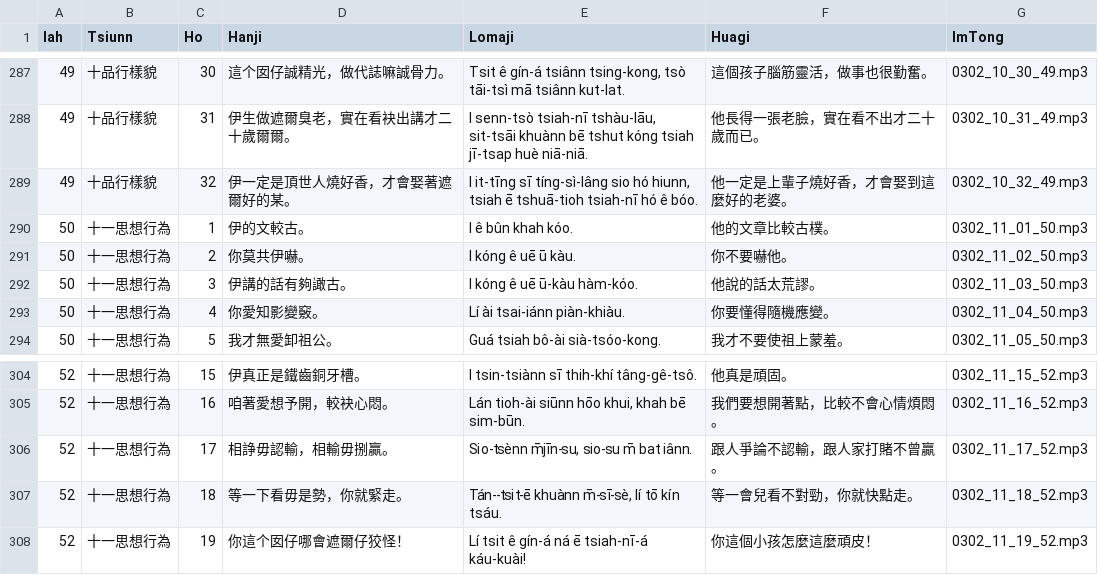
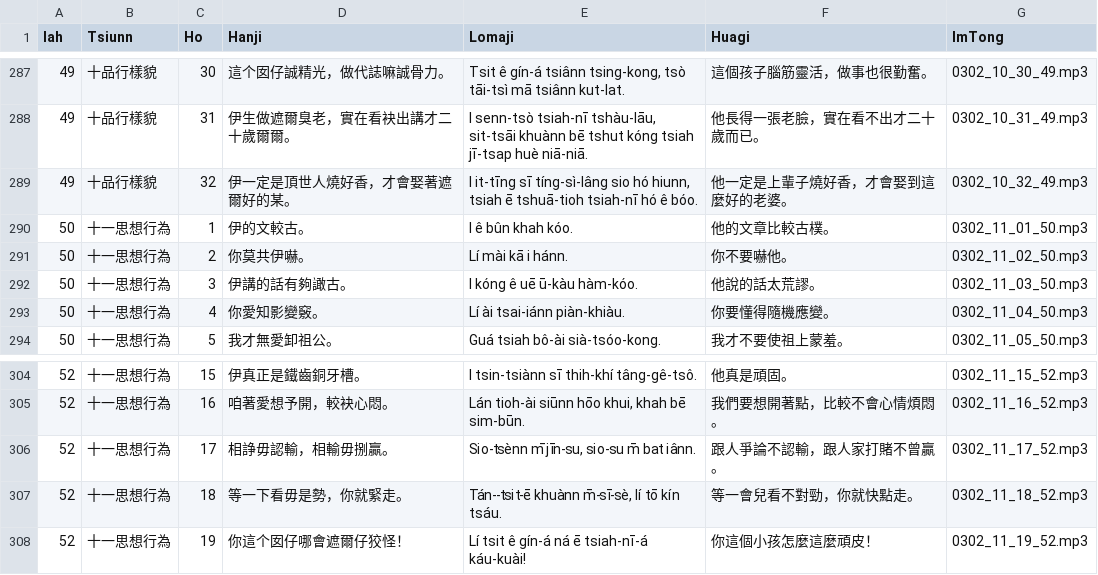
Before and after one commit to Taiwanese-Corpus/Lan-Lai-Oh-Taigi, a CSV file: txt/3-2.csv, drawn as a sheet; only a part is shown, gaps mark what is left out; the diff covers the shown part only.

Commit message:
Jī-sòo.

```diff
--- a/txt/3-2.csv
+++ b/txt/3-2.csv
@@ -290,3 +290,3 @@ Iah,Tsiunn,Ho,Hanji,Lomaji,Huagi,ImTong
 50,十一思想行為,1,伊的文較古。,I ê bûn khah kóo.,他的文章比較古樸。,0302_11_01_50.mp3
-50,十一思想行為,2,你莫共伊嚇。,I kóng ê uē ū kàu.,你不要嚇他。,0302_11_02_50.mp3
+50,十一思想行為,2,你莫共伊嚇。,Lí mài kā i hánn.,你不要嚇他。,0302_11_02_50.mp3
 50,十一思想行為,3,伊講的話有夠譀古。,I kóng ê uē ū-kàu hàm-kóo.,他說的話太荒謬。,0302_11_03_50.mp3
@@ -305,3 +305,3 @@ Iah,Tsiunn,Ho,Hanji,Lomaji,Huagi,ImTong
 52,十一思想行為,16,咱著愛想予開，較袂心悶。,"Lán tioh-ài siūnn hōo khui, khah bē sim-būn.",我們要想開著點，比較不會心情煩悶。,0302_11_16_52.mp3
-52,十一思想行為,17,相諍毋認輸，相輸毋捌贏。,"Sio-tsènn m̄jīn-su, sio-su m̄ bat iânn.",跟人爭論不認輸，跟人家打賭不曾贏。,0302_11_17_52.mp3
+52,十一思想行為,17,相諍毋認輸，相輸毋捌贏。,"Sio-tsènn m ̄jīn-su, sio-su m̄ bat iânn.",跟人爭論不認輸，跟人家打賭不曾贏。,0302_11_17_52.mp3
 52,十一思想行為,18,等一下看毋是勢，你就緊走。,"Tán--tsit-ē khuànn m̄-sī-sè, lí tō kín tsáu.",等一會兒看不對勁，你就快點走。,0302_11_18_52.mp3
```
Also changed, not shown: 19 edited cells elsewhere in this file.
